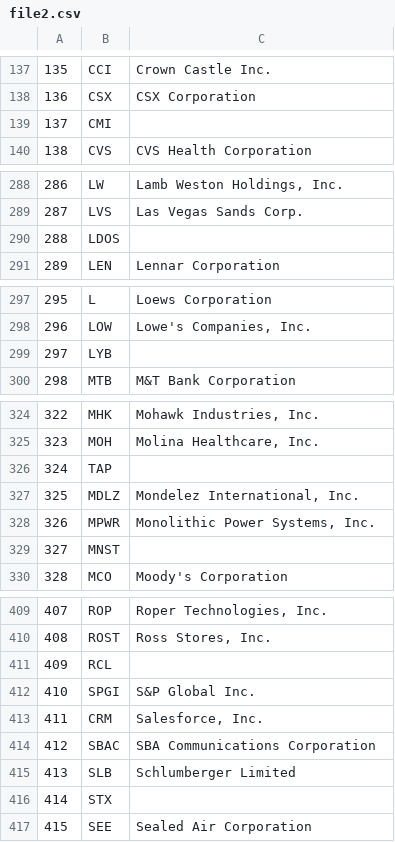
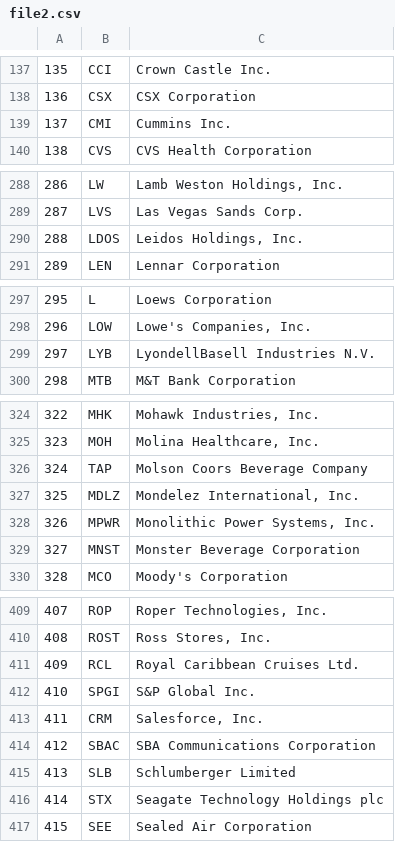
Before and after one commit to Chinmay2390/Stock-Trend-App, a CSV file: file2.csv, drawn as a sheet; only a part is shown, gaps mark what is left out; the diff covers the shown part only.

```diff
--- a/file2.csv
+++ b/file2.csv
@@ -138,3 +138,3 @@
 136,CSX,CSX Corporation
-137,CMI,
+137,CMI,Cummins Inc.
 138,CVS,CVS Health Corporation
@@ -289,3 +289,3 @@
 287,LVS,Las Vegas Sands Corp.
-288,LDOS,
+288,LDOS,"Leidos Holdings, Inc."
 289,LEN,Lennar Corporation
@@ -298,3 +298,3 @@
 296,LOW,"Lowe's Companies, Inc."
-297,LYB,
+297,LYB,LyondellBasell Industries N.V.
 298,MTB,M&T Bank Corporation
@@ -325,6 +325,6 @@
 323,MOH,"Molina Healthcare, Inc."
-324,TAP,
+324,TAP,Molson Coors Beverage Company
 325,MDLZ,"Mondelez International, Inc."
 326,MPWR,"Monolithic Power Systems, Inc."
-327,MNST,
+327,MNST,Monster Beverage Corporation
 328,MCO,Moody's Corporation
@@ -410,3 +410,3 @@
 408,ROST,"Ross Stores, Inc."
-409,RCL,
+409,RCL,Royal Caribbean Cruises Ltd.
 410,SPGI,S&P Global Inc.
@@ -415,3 +415,3 @@
 413,SLB,Schlumberger Limited
-414,STX,
+414,STX,Seagate Technology Holdings plc
 415,SEE,Sealed Air Corporation
```
Also changed, not shown: 19 edited cells elsewhere in this file.
